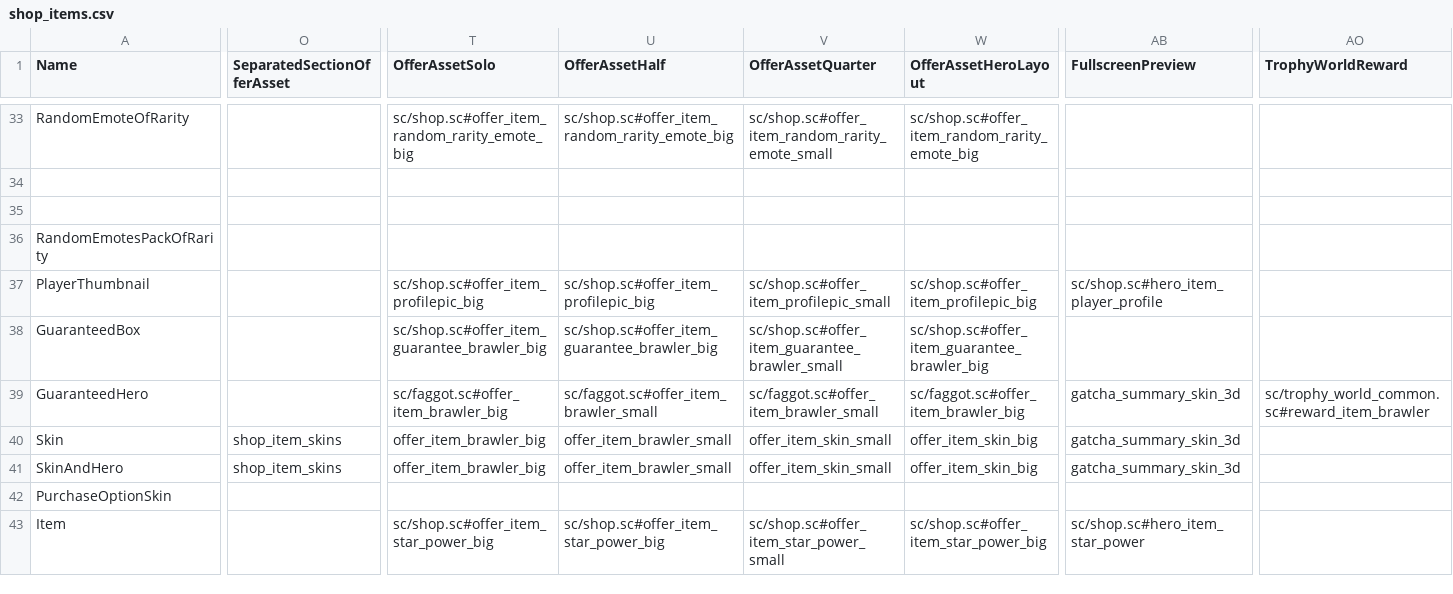
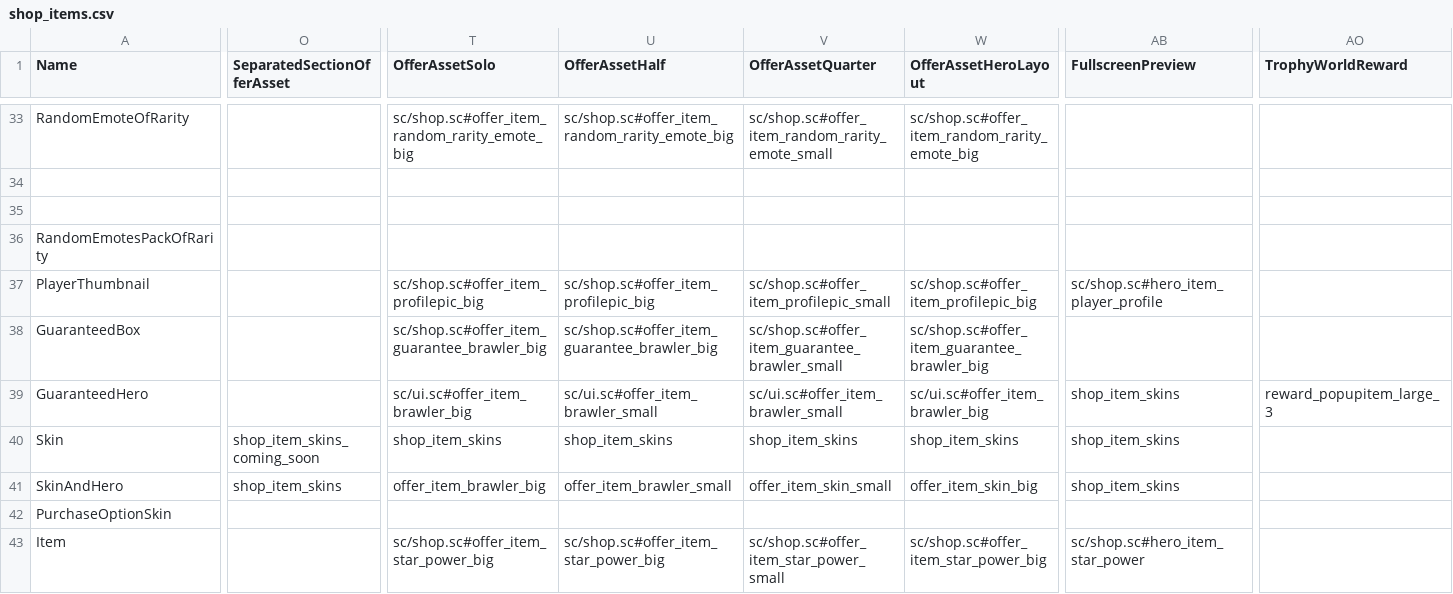
Before and after one commit to graphiks23/BackToClassics, a CSV file: csv/csv_client/shop_items.csv, drawn as a sheet; only a part is shown, gaps mark what is left out; the diff covers the shown part only; the diff names each change by its address in the sheet, - before the commit and + after, or states it on an @@ line.

Commit message:
shop_items.csv: uhhh no comment

```diff
--- a/csv/csv_client/shop_items.csv
+++ b/csv/csv_client/shop_items.csv
-T39 (OfferAssetSolo): sc/faggot.sc#offer_item_brawler_big
+T39 (OfferAssetSolo): sc/ui.sc#offer_item_brawler_big
-U39 (OfferAssetHalf): sc/faggot.sc#offer_item_brawler_small
+U39 (OfferAssetHalf): sc/ui.sc#offer_item_brawler_small
-V39 (OfferAssetQuarter): sc/faggot.sc#offer_item_brawler_small
+V39 (OfferAssetQuarter): sc/ui.sc#offer_item_brawler_small
-W39 (OfferAssetHeroLayout): sc/faggot.sc#offer_item_brawler_big
+W39 (OfferAssetHeroLayout): sc/ui.sc#offer_item_brawler_big
-AB39:AB41 (FullscreenPreview): gatcha_summary_skin_3d
+AB39:AB41 (FullscreenPreview): shop_item_skins
-AO39 (TrophyWorldReward): sc/trophy_world_common.sc#reward_item_brawler
+AO39 (TrophyWorldReward): reward_popupitem_large_3
-O40 (SeparatedSectionOfferAsset): shop_item_skins
+O40 (SeparatedSectionOfferAsset): shop_item_skins_coming_soon
-T40 (OfferAssetSolo): offer_item_brawler_big
+T40 (OfferAssetSolo): shop_item_skins
-U40 (OfferAssetHalf): offer_item_brawler_small
+U40 (OfferAssetHalf): shop_item_skins
-V40 (OfferAssetQuarter): offer_item_skin_small
+V40 (OfferAssetQuarter): shop_item_skins
-W40 (OfferAssetHeroLayout): offer_item_skin_big
+W40 (OfferAssetHeroLayout): shop_item_skins
```
Also changed, not shown: 5 added rows and 74 edited cells elsewhere in this file, 2 other files.
